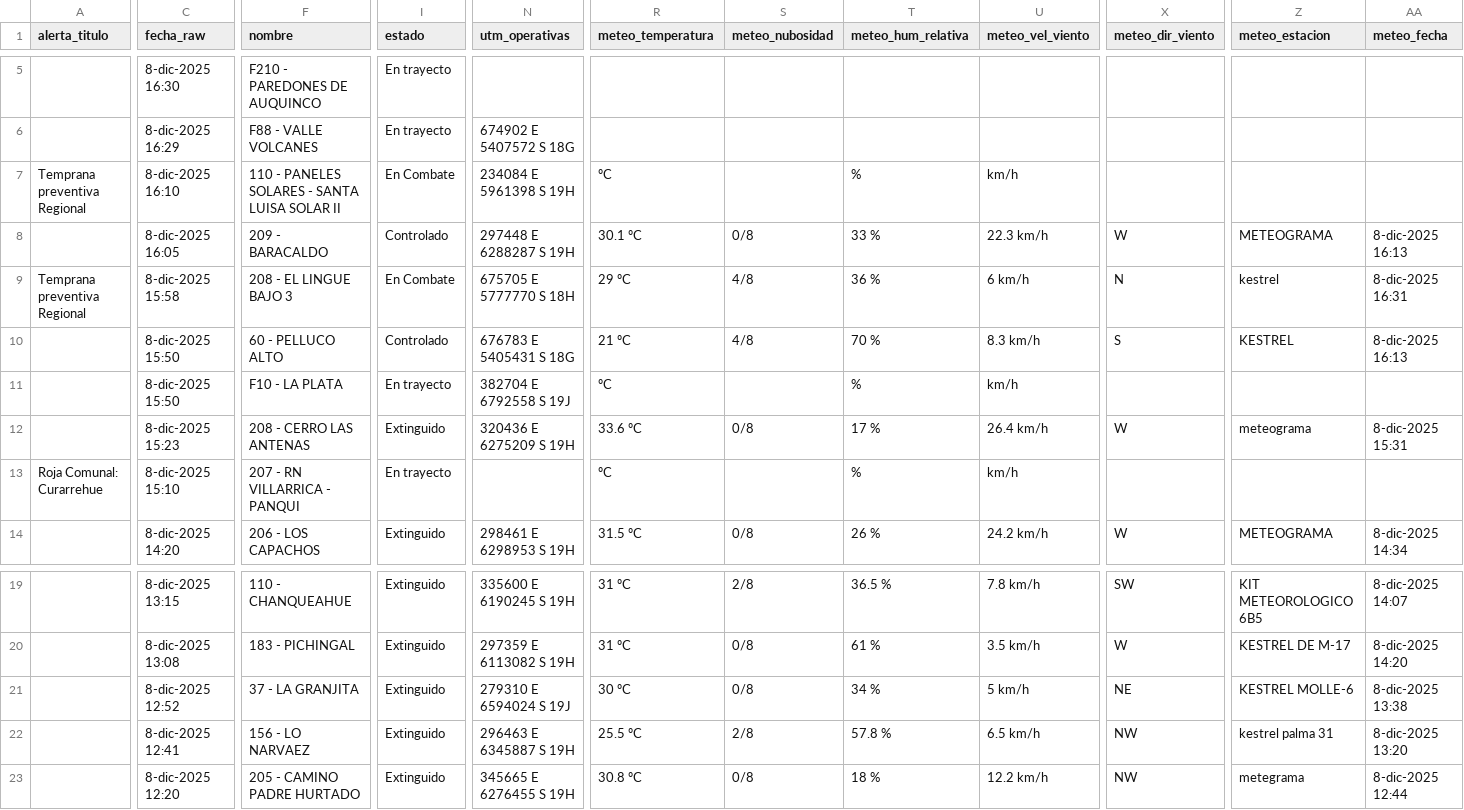
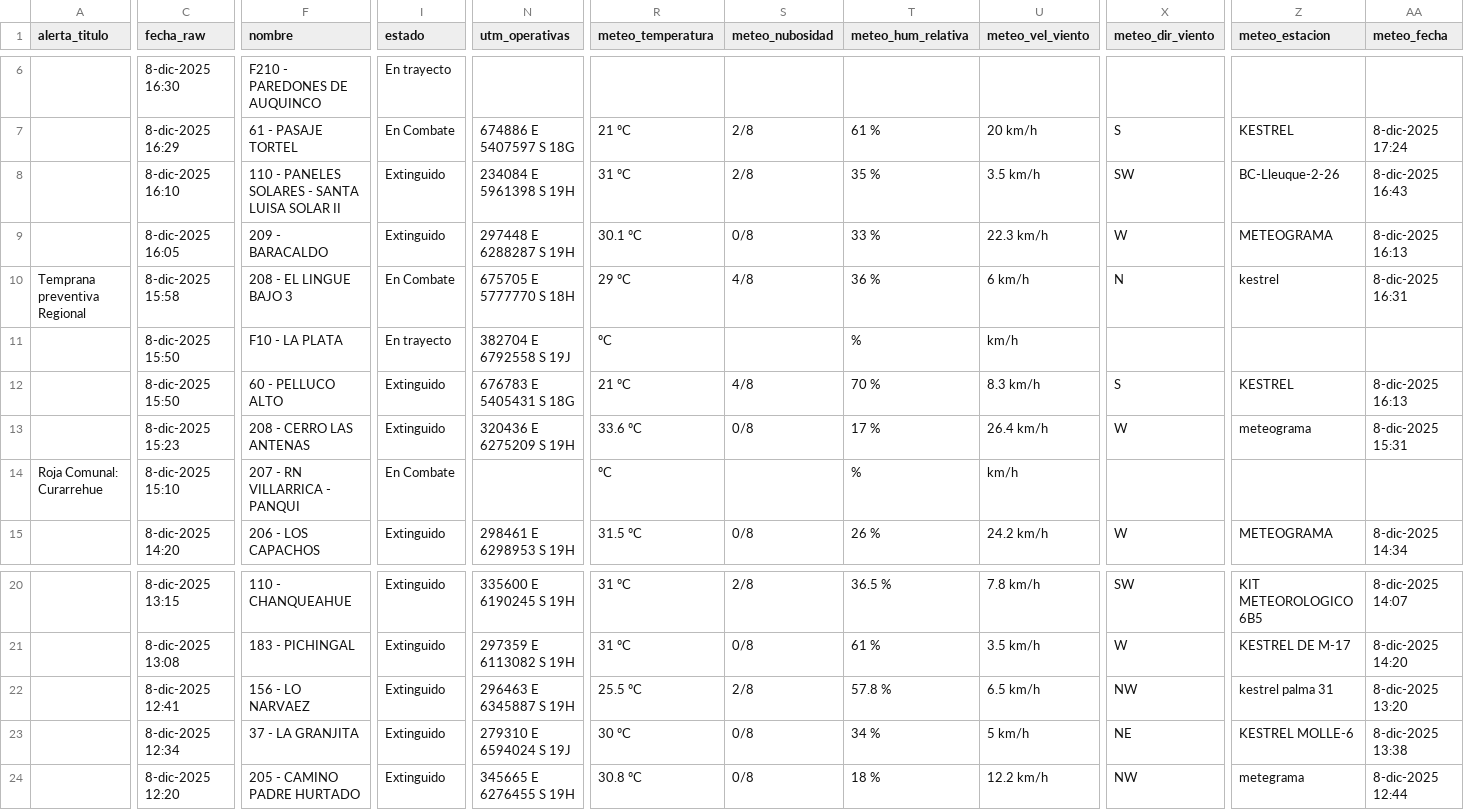
Before and after one commit to FranSENAPRED/sidco-incendios-scraper, a CSV file: incendios_vigentes_sidco_enriquecido.csv, drawn as a sheet; only a part is shown, gaps mark what is left out; removed rows and columns are numbered as before the commit, all else as after; rows hold the shown columns only; the diff covers the shown part only; the diff names each change by its address in the sheet, - before the commit and + after, or states it on an @@ line.

```diff
--- a/incendios_vigentes_sidco_enriquecido.csv
+++ b/incendios_vigentes_sidco_enriquecido.csv
-F7 (nombre): F88 - VALLE VOLCANES
+F7 (nombre): 61 - PASAJE TORTEL
-I7 (estado): En trayecto
+I7 (estado): En Combate
-N7 (utm_operativas): 674902 E 5407572 S 18G
+N7 (utm_operativas): 674886 E 5407597 S 18G
-R7 (meteo_temperatura): (empty)
+R7 (meteo_temperatura): 21 ºC
-S7:S8 (meteo_nubosidad): (empty)
+S7:S8 (meteo_nubosidad): 2/8
-T7 (meteo_hum_relativa): (empty)
+T7 (meteo_hum_relativa): 61 %
-U7 (meteo_vel_viento): (empty)
+U7 (meteo_vel_viento): 20 km/h
-X7 (meteo_dir_viento): (empty)
+X7 (meteo_dir_viento): S
-Z7 (meteo_estacion): (empty)
+Z7 (meteo_estacion): KESTREL
-AA7 (meteo_fecha): (empty)
+AA7 (meteo_fecha): 8-dic-2025 17:24
-A8 (alerta_titulo): Temprana preventiva Regional
+A8 (alerta_titulo): (empty)
-I8 (estado): En Combate
+I8 (estado): Extinguido
-R8 (meteo_temperatura): ºC
+R8 (meteo_temperatura): 31 ºC
-T8 (meteo_hum_relativa): %
+T8 (meteo_hum_relativa): 35 %
-U8 (meteo_vel_viento): km/h
+U8 (meteo_vel_viento): 3.5 km/h
-X8 (meteo_dir_viento): (empty)
+X8 (meteo_dir_viento): SW
-Z8 (meteo_estacion): (empty)
+Z8 (meteo_estacion): BC-Lleuque-2-26
-AA8 (meteo_fecha): (empty)
+AA8 (meteo_fecha): 8-dic-2025 16:43
-I9 (estado): Controlado
+I9 (estado): Extinguido
-row 10:  | 8-dic-2025 15:50 | 60 - PELLUCO ALTO | Controlado | 676783 E 5405431 S 18G | 21 ºC | 4/8 | 70 % | 8.3 km/h | S | KESTREL | 8-dic-2025 16:13
+row 12:  | 8-dic-2025 15:50 | 60 - PELLUCO ALTO | Extinguido | 676783 E 5405431 S 18G | 21 ºC | 4/8 | 70 % | 8.3 km/h | S | KESTREL | 8-dic-2025 16:13
-I14 (estado): En trayecto
+I14 (estado): En Combate
-row 21:  | 8-dic-2025 12:52 | 37 - LA GRANJITA | Extinguido | 279310 E 6594024 S 19J | 30 ºC | 0/8 | 34 % | 5 km/h | NE | KESTREL MOLLE-6 | 8-dic-2025 13:38
+row 23:  | 8-dic-2025 12:34 | 37 - LA GRANJITA | Extinguido | 279310 E 6594024 S 19J | 30 ºC | 0/8 | 34 % | 5 km/h | NE | KESTREL MOLLE-6 | 8-dic-2025 13:38
```
Also changed, not shown: 1 added row and 32 edited cells elsewhere in this file.
